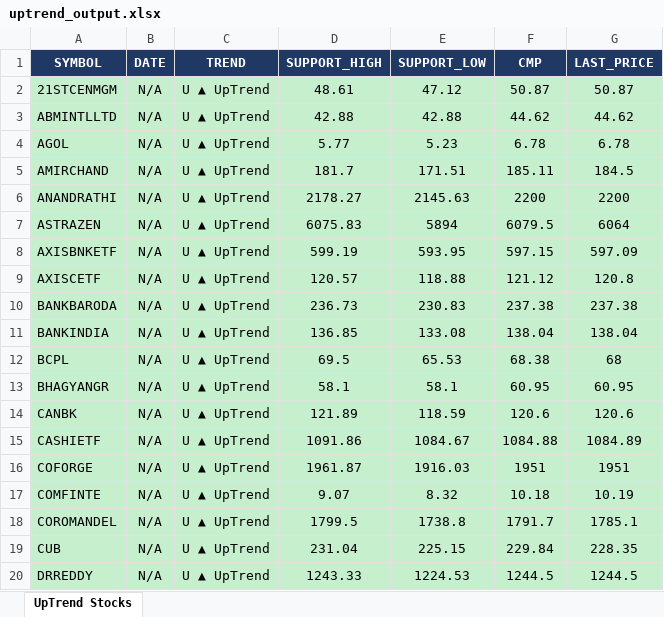
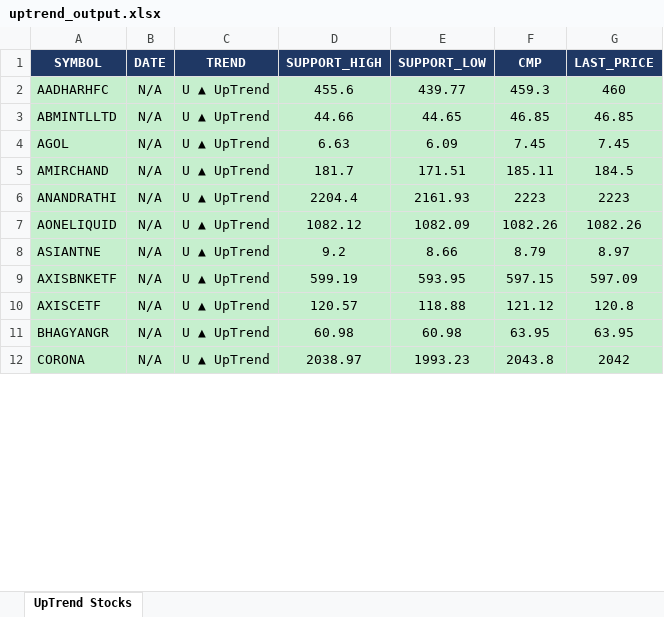
Before and after one commit to arthiindukuri510-crypto/NSEWeb, an Excel workbook: data/uptrend_output.xlsx, sheet UpTrend Stocks, drawn as a sheet; only a part is shown; values as stored, in another font and other column widths than the file's, no borders; removed rows and columns are numbered as before the commit, all else as after; the diff covers the shown part only; the diff names each change by its address in the sheet, - before the commit and + after, or states it on an @@ line.

```diff
--- a/data/uptrend_output.xlsx (sheet UpTrend Stocks)
+++ b/data/uptrend_output.xlsx (sheet UpTrend Stocks)
-row 2: 21STCENMGM | N/A | U ▲ UpTrend | 48.61 | 47.12 | 50.87 | 50.87
+row 2: AADHARHFC | N/A | U ▲ UpTrend | 455.6 | 439.77 | 459.3 | 460
-D3 (SUPPORT_HIGH): 42.88
+D3 (SUPPORT_HIGH): 44.66
-E3 (SUPPORT_LOW): 42.88
+E3 (SUPPORT_LOW): 44.65
-F3 (CMP): 44.62
+F3 (CMP): 46.85
-G3 (LAST_PRICE): 44.62
+G3 (LAST_PRICE): 46.85
-D4 (SUPPORT_HIGH): 5.77
+D4 (SUPPORT_HIGH): 6.63
-E4 (SUPPORT_LOW): 5.23
+E4 (SUPPORT_LOW): 6.09
-F4 (CMP): 6.78
+F4 (CMP): 7.45
-G4 (LAST_PRICE): 6.78
+G4 (LAST_PRICE): 7.45
-D6 (SUPPORT_HIGH): 2178.27
+D6 (SUPPORT_HIGH): 2204.4
-E6 (SUPPORT_LOW): 2145.63
+E6 (SUPPORT_LOW): 2161.93
-F6 (CMP): 2200
+F6 (CMP): 2223
-G6 (LAST_PRICE): 2200
+G6 (LAST_PRICE): 2223
-row 7: ASTRAZEN | N/A | U ▲ UpTrend | 6075.83 | 5894 | 6079.5 | 6064
+row 7: AONELIQUID | N/A | U ▲ UpTrend | 1082.12 | 1082.09 | 1082.26 | 1082.26
+row 8: ASIANTNE | N/A | U ▲ UpTrend | 9.2 | 8.66 | 8.79 | 8.97
-row 10: BANKBARODA | N/A | U ▲ UpTrend | 236.73 | 230.83 | 237.38 | 237.38
-row 11: BANKINDIA | N/A | U ▲ UpTrend | 136.85 | 133.08 | 138.04 | 138.04
-row 12: BCPL | N/A | U ▲ UpTrend | 69.5 | 65.53 | 68.38 | 68
-D11 (SUPPORT_HIGH): 58.1
+D11 (SUPPORT_HIGH): 60.98
-E11 (SUPPORT_LOW): 58.1
+E11 (SUPPORT_LOW): 60.98
-F11 (CMP): 60.95
+F11 (CMP): 63.95
-G11 (LAST_PRICE): 60.95
+G11 (LAST_PRICE): 63.95
-row 14: CANBK | N/A | U ▲ UpTrend | 121.89 | 118.59 | 120.6 | 120.6
-row 15: CASHIETF | N/A | U ▲ UpTrend | 1091.86 | 1084.67 | 1084.88 | 1084.89
-row 16: COFORGE | N/A | U ▲ UpTrend | 1961.87 | 1916.03 | 1951 | 1951
-row 17: COMFINTE | N/A | U ▲ UpTrend | 9.07 | 8.32 | 10.18 | 10.19
-row 18: COROMANDEL | N/A | U ▲ UpTrend | 1799.5 | 1738.8 | 1791.7 | 1785.1
-row 19: CUB | N/A | U ▲ UpTrend | 231.04 | 225.15 | 229.84 | 228.35
-row 20: DRREDDY | N/A | U ▲ UpTrend | 1243.33 | 1224.53 | 1244.5 | 1244.5
+row 12: CORONA | N/A | U ▲ UpTrend | 2038.97 | 1993.23 | 2043.8 | 2042
```
Also changed, not shown: 14 added rows, 39 removed rows and 88 edited cells elsewhere in this sheet, data/Low_Price.xlsx, data/trend_output.xlsx, 2 other files.
